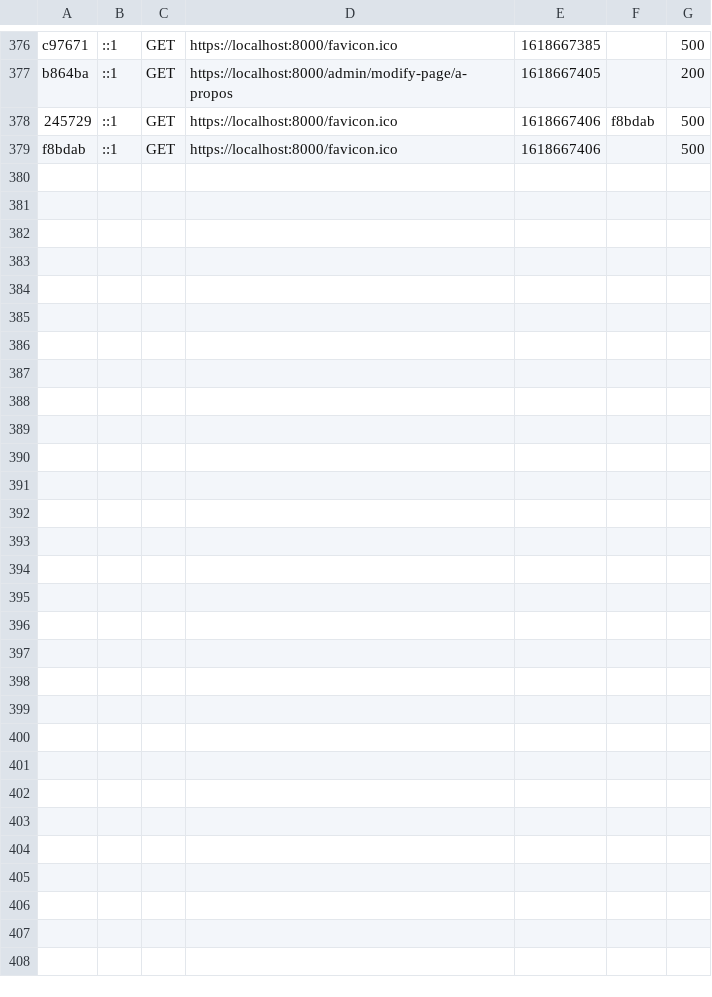
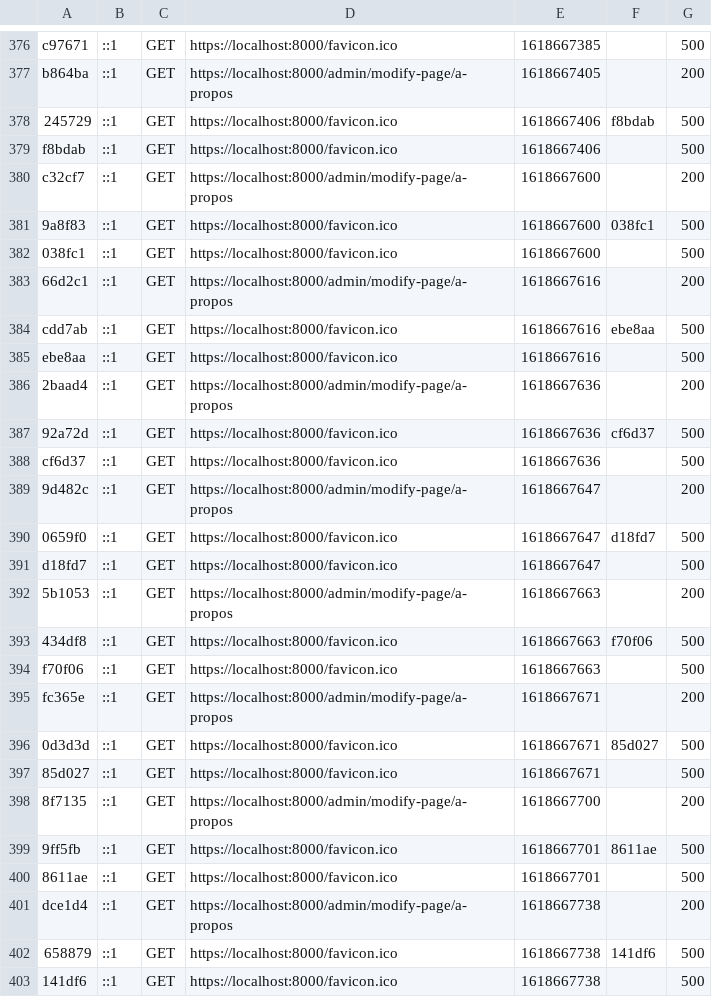
Before and after one commit to creative-eye-studio/CMS-Creative_Eye_Studio, a CSV file: var/cache/dev/profiler/index.csv, drawn as a sheet; only a part is shown, gaps mark what is left out.

```diff
--- a/var/cache/dev/profiler/index.csv
+++ b/var/cache/dev/profiler/index.csv
@@ -379 +379,25 @@ b864ba,::1,GET,https://localhost:8000/admin/modify-page/a-propos,1618667405,,200
 f8bdab,::1,GET,https://localhost:8000/favicon.ico,1618667406,,500
+c32cf7,::1,GET,https://localhost:8000/admin/modify-page/a-propos,1618667600,,200
+9a8f83,::1,GET,https://localhost:8000/favicon.ico,1618667600,038fc1,500
+038fc1,::1,GET,https://localhost:8000/favicon.ico,1618667600,,500
+66d2c1,::1,GET,https://localhost:8000/admin/modify-page/a-propos,1618667616,,200
+cdd7ab,::1,GET,https://localhost:8000/favicon.ico,1618667616,ebe8aa,500
+ebe8aa,::1,GET,https://localhost:8000/favicon.ico,1618667616,,500
+2baad4,::1,GET,https://localhost:8000/admin/modify-page/a-propos,1618667636,,200
+92a72d,::1,GET,https://localhost:8000/favicon.ico,1618667636,cf6d37,500
+cf6d37,::1,GET,https://localhost:8000/favicon.ico,1618667636,,500
+9d482c,::1,GET,https://localhost:8000/admin/modify-page/a-propos,1618667647,,200
+0659f0,::1,GET,https://localhost:8000/favicon.ico,1618667647,d18fd7,500
+d18fd7,::1,GET,https://localhost:8000/favicon.ico,1618667647,,500
+5b1053,::1,GET,https://localhost:8000/admin/modify-page/a-propos,1618667663,,200
+434df8,::1,GET,https://localhost:8000/favicon.ico,1618667663,f70f06,500
+f70f06,::1,GET,https://localhost:8000/favicon.ico,1618667663,,500
+fc365e,::1,GET,https://localhost:8000/admin/modify-page/a-propos,1618667671,,200
+0d3d3d,::1,GET,https://localhost:8000/favicon.ico,1618667671,85d027,500
+85d027,::1,GET,https://localhost:8000/favicon.ico,1618667671,,500
+8f7135,::1,GET,https://localhost:8000/admin/modify-page/a-propos,1618667700,,200
+9ff5fb,::1,GET,https://localhost:8000/favicon.ico,1618667701,8611ae,500
+8611ae,::1,GET,https://localhost:8000/favicon.ico,1618667701,,500
+dce1d4,::1,GET,https://localhost:8000/admin/modify-page/a-propos,1618667738,,200
+658879,::1,GET,https://localhost:8000/favicon.ico,1618667738,141df6,500
+141df6,::1,GET,https://localhost:8000/favicon.ico,1618667738,,500
```
Also changed, not shown: 26 other files.
